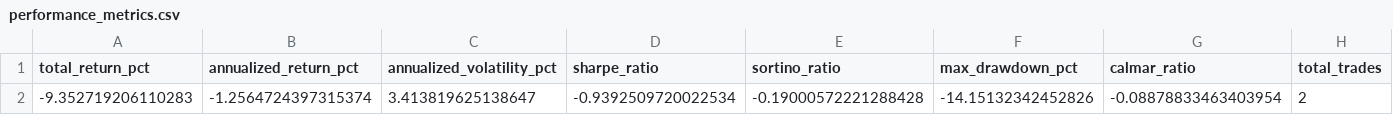
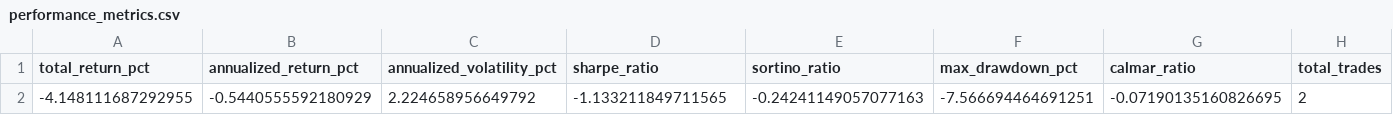
Before and after one commit to RayyanWaseem1/MRJD-and-Hawkes-for-Pairs-Trading, a CSV file: outputs/performance_metrics.csv, drawn as a sheet; only a part is shown; removed rows and columns are numbered as before the commit, all else as after; rows hold the shown columns only; the diff names each change by its address in the sheet, - before the commit and + after, or states it on an @@ line.

```diff
--- a/outputs/performance_metrics.csv
+++ b/outputs/performance_metrics.csv
-row 2: -9.352719206110283 | -1.2564724397315374 | 3.413819625138647 | -0.9392509720022534 | -0.19000572221288428 | -14.15132342452826 | -0.08878833463403954 | 2
+row 2: -4.148111687292955 | -0.5440555592180929 | 2.224658956649792 | -1.133211849711565 | -0.24241149057077163 | -7.566694464691251 | -0.07190135160826695 | 2
```
Also changed, not shown: outputs/equity_curve.csv, outputs/trade_summary.csv, 2 other files.
